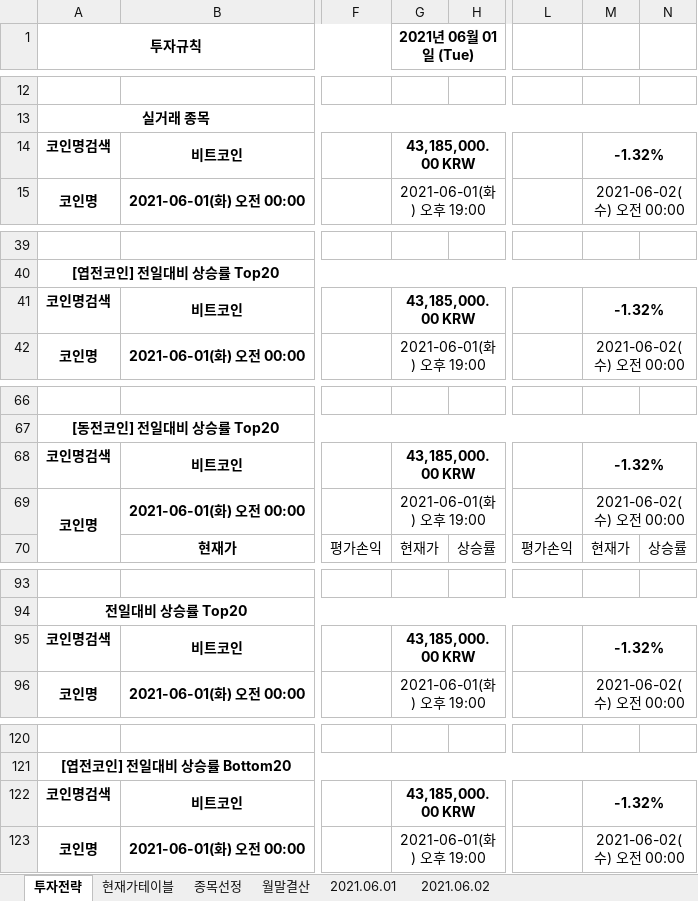
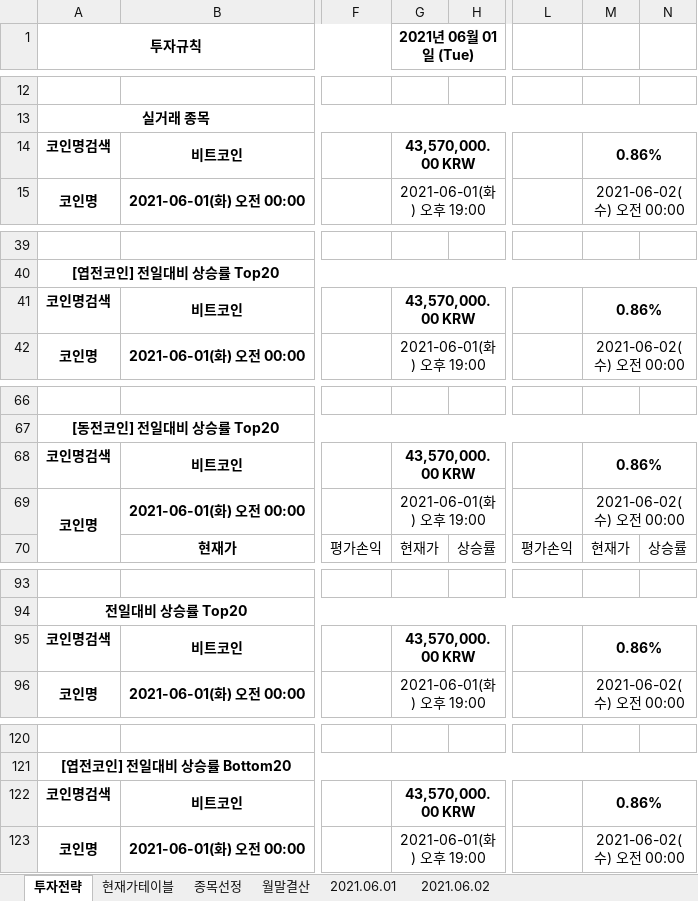
Before and after one commit to JoSihun/Upbit, an Excel workbook: Upbit투자분석 2021년 06월.xlsm, sheet 투자전략, drawn as a sheet; only a part is shown, gaps mark what is left out; values as stored, in another font and other column widths than the file's, no borders; charts and pictures and conditional formats not drawn; the diff covers the shown part only; the diff names each change by its address in the sheet, - before the commit and + after, or states it on an @@ line.

```diff
--- a/Upbit투자분석 2021년 06월.xlsm (sheet 투자전략)
+++ b/Upbit투자분석 2021년 06월.xlsm (sheet 투자전략)
-G14 (2021년 06월 01일 (Tue)): 43,185,000.00 KRW
+G14 (2021년 06월 01일 (Tue)): 43,570,000.00 KRW
-M14: -1.32%
+M14: 0.86%
-G41 (2021년 06월 01일 (Tue)): 43,185,000.00 KRW
+G41 (2021년 06월 01일 (Tue)): 43,570,000.00 KRW
-M41: -1.32%
+M41: 0.86%
-G68 (2021년 06월 01일 (Tue)): 43,185,000.00 KRW
+G68 (2021년 06월 01일 (Tue)): 43,570,000.00 KRW
-M68: -1.32%
+M68: 0.86%
-G95 (2021년 06월 01일 (Tue)): 43,185,000.00 KRW
+G95 (2021년 06월 01일 (Tue)): 43,570,000.00 KRW
-M95: -1.32%
+M95: 0.86%
-G122 (2021년 06월 01일 (Tue)): 43,185,000.00 KRW
+G122 (2021년 06월 01일 (Tue)): 43,570,000.00 KRW
-M122: -1.32%
+M122: 0.86%
```
Also changed, not shown: 4 edited cells elsewhere in this sheet, sheet 종목선정, sheet 현재가테이블, sheet 2021.06.02, sheet 월말결산, sheet 2021.06.01, charts or pictures.
